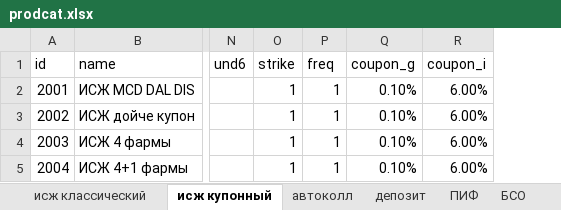
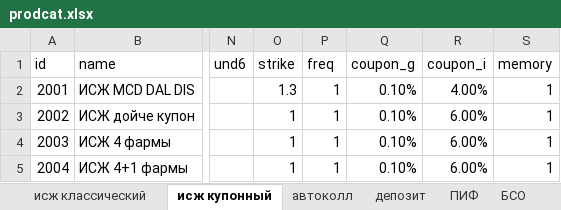
Before and after one commit to sergeymironov0001/Pricing-models, an Excel workbook: prodcat.xlsx, sheet исж купонный, drawn as a sheet; only a part is shown, gaps mark what is left out; values as stored, in another font and other column widths than the file's, no borders; the diff names each change by its address in the sheet, - before the commit and + after, or states it on an @@ line.

```diff
--- a/prodcat.xlsx (sheet исж купонный)
+++ b/prodcat.xlsx (sheet исж купонный)
+column S (memory), rows 2-5: all 1
-O2 (strike): 1
+O2 (strike): 1.3
-R2 (coupon_i): 6.00%
+R2 (coupon_i): 4.00%
```
Also changed, not shown: sheet ПИФ, sheet исж классический, 6 other files.
